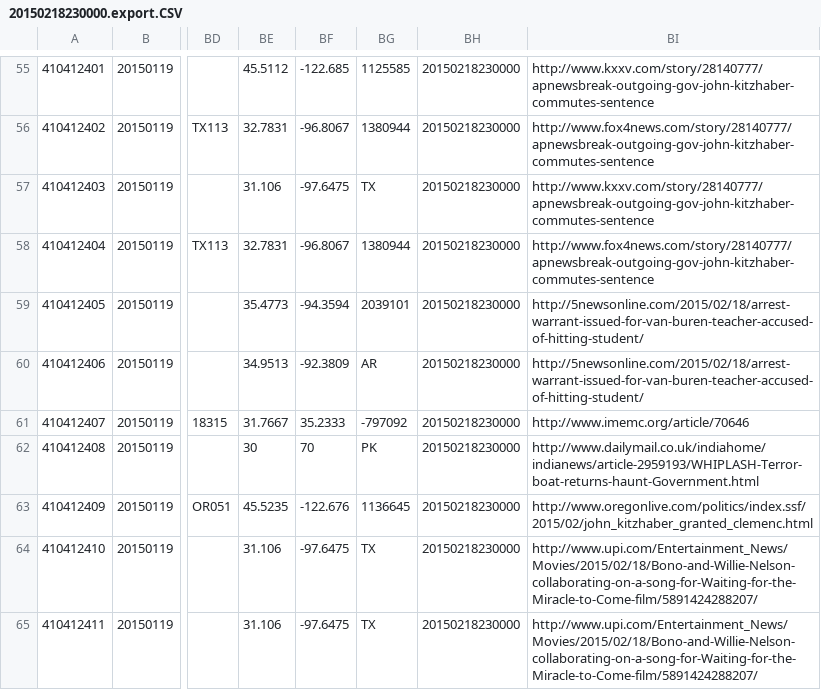
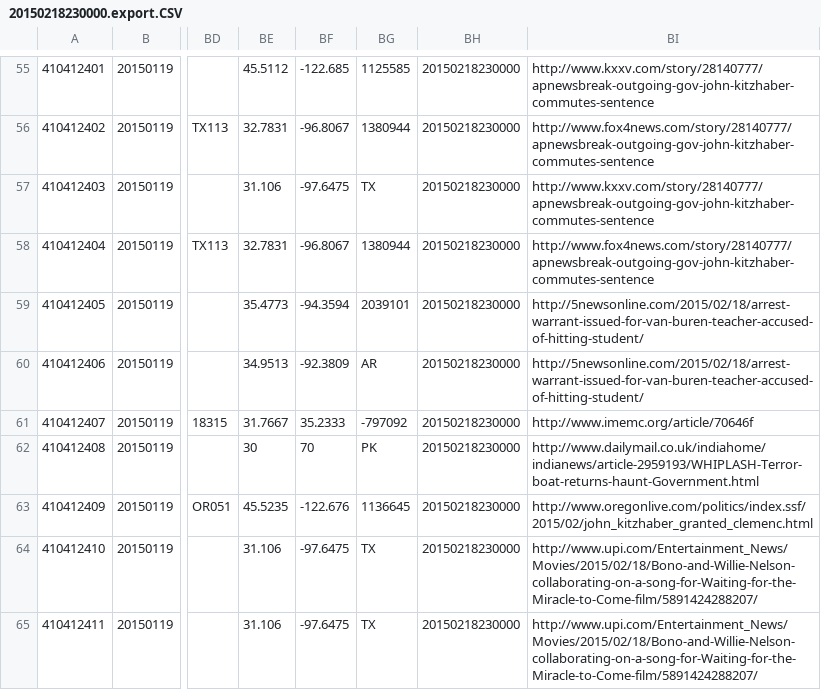
Before and after one commit to lliryc/gdelt-dags, a CSV file: dags/tasks/20150218230000.export.CSV, drawn as a sheet; only a part is shown, gaps mark what is left out; the diff names each change by its address in the sheet, - before the commit and + after, or states it on an @@ line.

```diff
--- a/dags/tasks/20150218230000.export.CSV
+++ b/dags/tasks/20150218230000.export.CSV
-BI61: http://www.imemc.org/article/70646
+BI61: http://www.imemc.org/article/70646f
```
Also changed, not shown: 10 other files.
